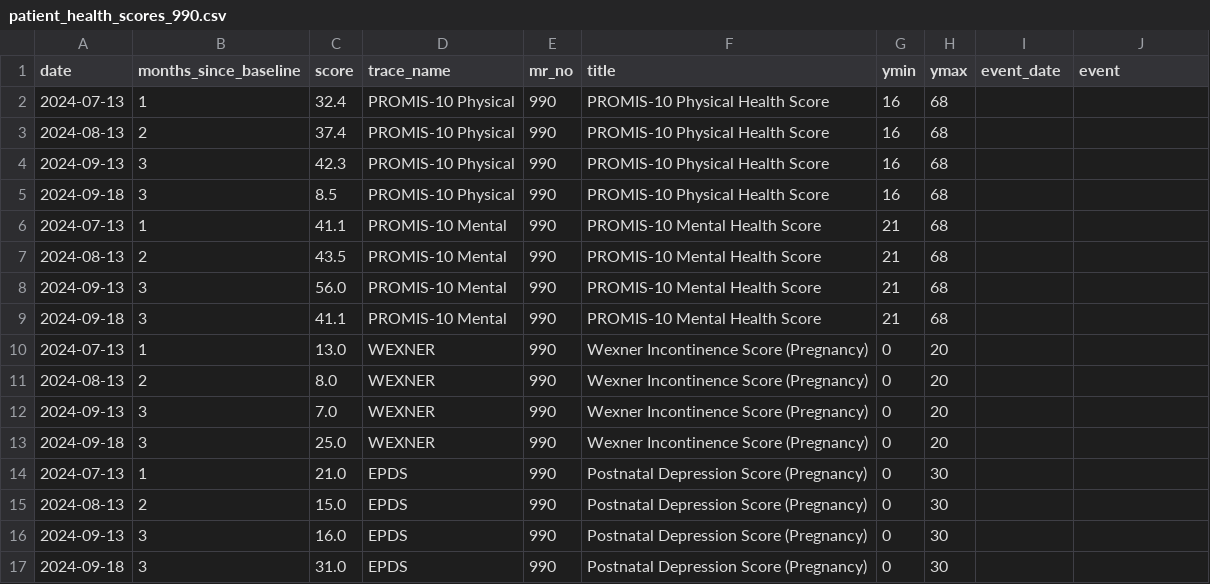
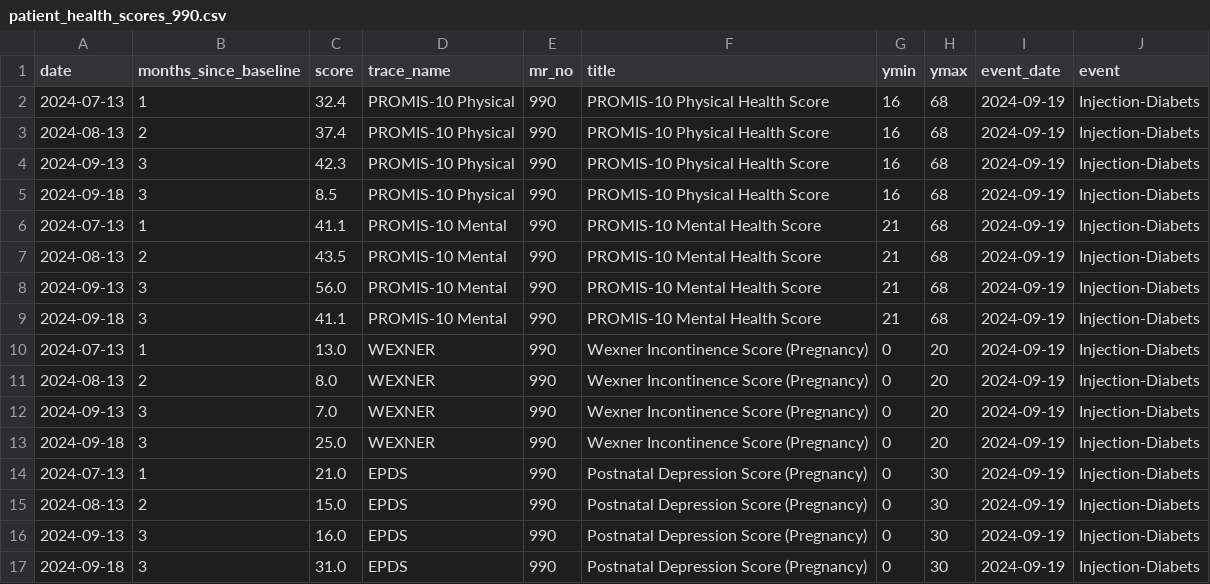
Before and after one commit to iftu-syed/b-prod, a CSV file: proms/Doctor_Login_Page/data/patient_health_scores_990.csv, drawn as a sheet.

Commit message:
Added the ICIQ_UI_SF survey details fetch on the Doctor module.

```diff
--- a/proms/Doctor_Login_Page/data/patient_health_scores_990.csv
+++ b/proms/Doctor_Login_Page/data/patient_health_scores_990.csv
@@ -1,17 +1,17 @@
 date,months_since_baseline,score,trace_name,mr_no,title,ymin,ymax,event_date,event
-2024-07-13,1,32.4,PROMIS-10 Physical,990,PROMIS-10 Physical Health Score,16,68,,
-2024-08-13,2,37.4,PROMIS-10 Physical,990,PROMIS-10 Physical Health Score,16,68,,
-2024-09-13,3,42.3,PROMIS-10 Physical,990,PROMIS-10 Physical Health Score,16,68,,
-2024-09-18,3,8.5,PROMIS-10 Physical,990,PROMIS-10 Physical Health Score,16,68,,
-2024-07-13,1,41.1,PROMIS-10 Mental,990,PROMIS-10 Mental Health Score,21,68,,
-2024-08-13,2,43.5,PROMIS-10 Mental,990,PROMIS-10 Mental Health Score,21,68,,
-2024-09-13,3,56.0,PROMIS-10 Mental,990,PROMIS-10 Mental Health Score,21,68,,
-2024-09-18,3,41.1,PROMIS-10 Mental,990,PROMIS-10 Mental Health Score,21,68,,
-2024-07-13,1,13.0,WEXNER,990,Wexner Incontinence Score (Pregnancy),0,20,,
-2024-08-13,2,8.0,WEXNER,990,Wexner Incontinence Score (Pregnancy),0,20,,
-2024-09-13,3,7.0,WEXNER,990,Wexner Incontinence Score (Pregnancy),0,20,,
-2024-09-18,3,25.0,WEXNER,990,Wexner Incontinence Score (Pregnancy),0,20,,
-2024-07-13,1,21.0,EPDS,990,Postnatal Depression Score (Pregnancy),0,30,,
-2024-08-13,2,15.0,EPDS,990,Postnatal Depression Score (Pregnancy),0,30,,
-2024-09-13,3,16.0,EPDS,990,Postnatal Depression Score (Pregnancy),0,30,,
-2024-09-18,3,31.0,EPDS,990,Postnatal Depression Score (Pregnancy),0,30,,
+2024-07-13,1,32.4,PROMIS-10 Physical,990,PROMIS-10 Physical Health Score,16,68,2024-09-19,Injection-Diabets
+2024-08-13,2,37.4,PROMIS-10 Physical,990,PROMIS-10 Physical Health Score,16,68,2024-09-19,Injection-Diabets
+2024-09-13,3,42.3,PROMIS-10 Physical,990,PROMIS-10 Physical Health Score,16,68,2024-09-19,Injection-Diabets
+2024-09-18,3,8.5,PROMIS-10 Physical,990,PROMIS-10 Physical Health Score,16,68,2024-09-19,Injection-Diabets
+2024-07-13,1,41.1,PROMIS-10 Mental,990,PROMIS-10 Mental Health Score,21,68,2024-09-19,Injection-Diabets
+2024-08-13,2,43.5,PROMIS-10 Mental,990,PROMIS-10 Mental Health Score,21,68,2024-09-19,Injection-Diabets
+2024-09-13,3,56.0,PROMIS-10 Mental,990,PROMIS-10 Mental Health Score,21,68,2024-09-19,Injection-Diabets
+2024-09-18,3,41.1,PROMIS-10 Mental,990,PROMIS-10 Mental Health Score,21,68,2024-09-19,Injection-Diabets
+2024-07-13,1,13.0,WEXNER,990,Wexner Incontinence Score (Pregnancy),0,20,2024-09-19,Injection-Diabets
+2024-08-13,2,8.0,WEXNER,990,Wexner Incontinence Score (Pregnancy),0,20,2024-09-19,Injection-Diabets
+2024-09-13,3,7.0,WEXNER,990,Wexner Incontinence Score (Pregnancy),0,20,2024-09-19,Injection-Diabets
+2024-09-18,3,25.0,WEXNER,990,Wexner Incontinence Score (Pregnancy),0,20,2024-09-19,Injection-Diabets
+2024-07-13,1,21.0,EPDS,990,Postnatal Depression Score (Pregnancy),0,30,2024-09-19,Injection-Diabets
+2024-08-13,2,15.0,EPDS,990,Postnatal Depression Score (Pregnancy),0,30,2024-09-19,Injection-Diabets
+2024-09-13,3,16.0,EPDS,990,Postnatal Depression Score (Pregnancy),0,30,2024-09-19,Injection-Diabets
+2024-09-18,3,31.0,EPDS,990,Postnatal Depression Score (Pregnancy),0,30,2024-09-19,Injection-Diabets
```
Also changed, not shown: proms/Doctor_Login_Page/data/API_SURVEYS_990.csv, 13 other files.
